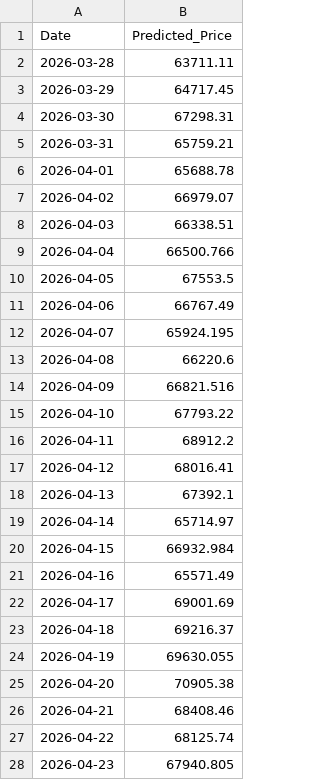
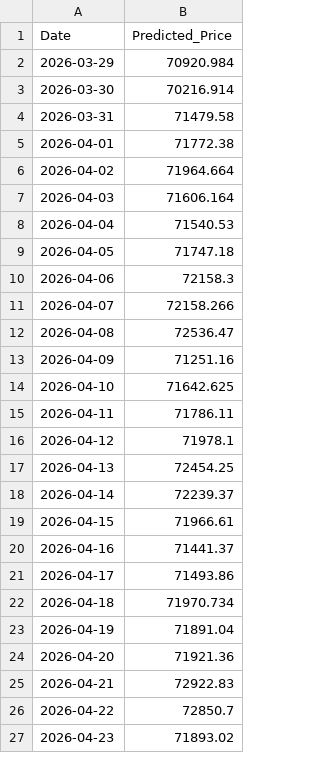
Before and after one commit to R0sso-Corsa/CS-PROJECT, a CSV file: future_predictions_pytorch.csv, drawn as a sheet; only a part is shown; the diff covers the shown part only.

Commit message:
Fix pytorch_fixed.py bugs and improve training: datetime import bug, remove deprecated verbose arg, increase epochs to 150, increase early stop patience to 30

```diff
--- a/future_predictions_pytorch.csv
+++ b/future_predictions_pytorch.csv
@@ -1,28 +1,27 @@
 Date,Predicted_Price
-2026-03-28,63711.11
-2026-03-29,64717.45
-2026-03-30,67298.31
-2026-03-31,65759.21
-2026-04-01,65688.78
-2026-04-02,66979.07
-2026-04-03,66338.51
-2026-04-04,66500.766
-2026-04-05,67553.5
-2026-04-06,66767.49
-2026-04-07,65924.195
-2026-04-08,66220.6
-2026-04-09,66821.516
-2026-04-10,67793.22
-2026-04-11,68912.2
-2026-04-12,68016.41
-2026-04-13,67392.1
-2026-04-14,65714.97
-2026-04-15,66932.984
-2026-04-16,65571.49
-2026-04-17,69001.69
-2026-04-18,69216.37
-2026-04-19,69630.055
-2026-04-20,70905.38
-2026-04-21,68408.46
-2026-04-22,68125.74
-2026-04-23,67940.805
+2026-03-29,70920.984
+2026-03-30,70216.914
+2026-03-31,71479.58
+2026-04-01,71772.38
+2026-04-02,71964.664
+2026-04-03,71606.164
+2026-04-04,71540.53
+2026-04-05,71747.18
+2026-04-06,72158.3
+2026-04-07,72158.266
+2026-04-08,72536.47
+2026-04-09,71251.16
+2026-04-10,71642.625
+2026-04-11,71786.11
+2026-04-12,71978.1
+2026-04-13,72454.25
+2026-04-14,72239.37
+2026-04-15,71966.61
+2026-04-16,71441.37
+2026-04-17,71493.86
+2026-04-18,71970.734
+2026-04-19,71891.04
+2026-04-20,71921.36
+2026-04-21,72922.83
+2026-04-22,72850.7
+2026-04-23,71893.02
```
Also changed, not shown: 1 added row and 3 edited cells elsewhere in this file, 4 other files.
